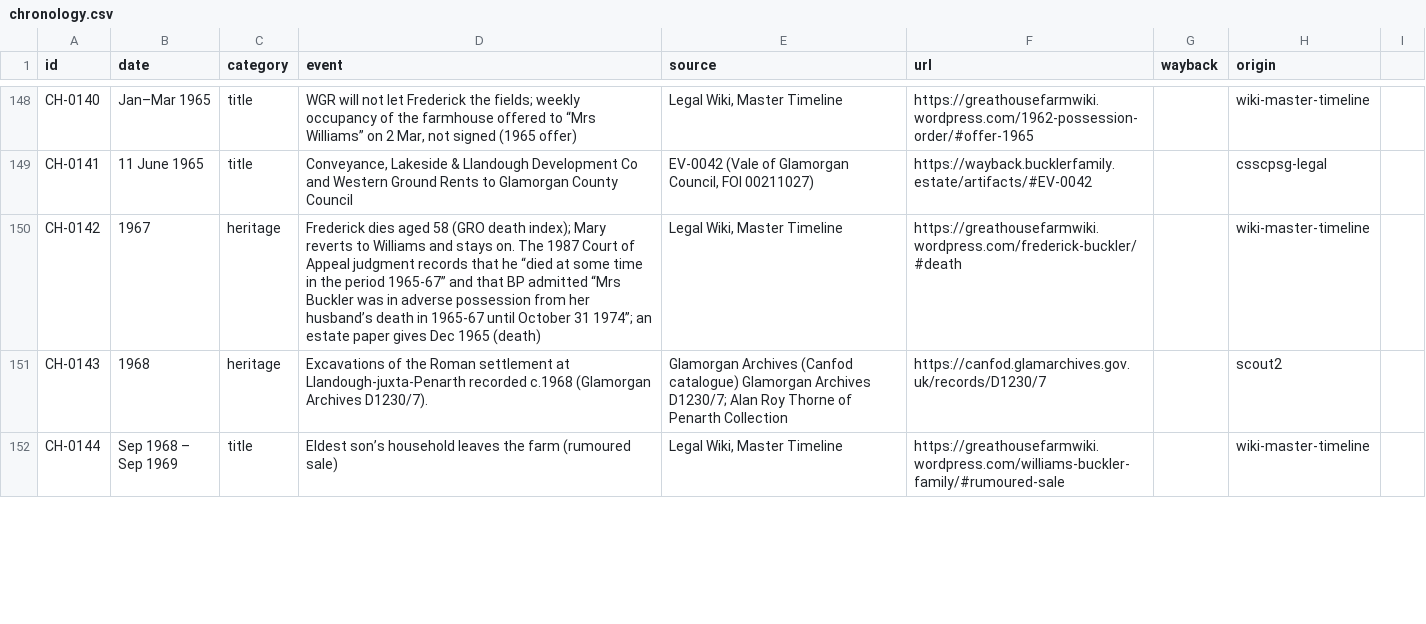
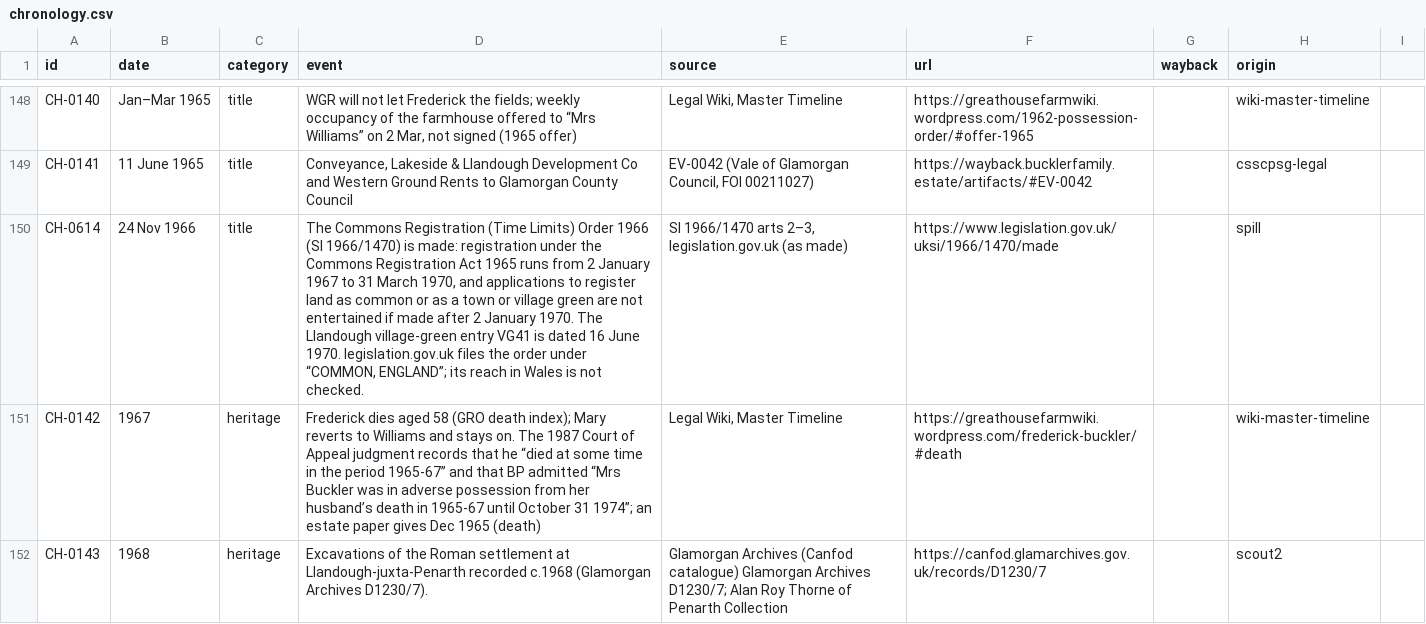
Before and after one commit to LBCron/cedwyn-wayback, a CSV file: wayback/chronology/chronology.csv, drawn as a sheet; only a part is shown, gaps mark what is left out; the shorter side is filled out with more unchanged rows.

Commit message:
chronology 1.18.0 (csv): CH-0614 24 Nov 1966 added (spill SP-00065)
The Commons Registration (Time Limits) Order 1966 (SI 1966/1470) is made: registration under the Commons Registration Act 1965 runs from 2 January 1967 to 31 March 1970, and applications to register land as common or as a town or village green are not entertained if made after 2 January 1970. The Llandough village-green entry VG41 is dated 16 June 1970. legislation.gov.uk files the order under “COMMON, ENGLAND”; its reach in Wales is not checked.
Source: SI 1966/1470 arts 2–3, legislation.gov.uk (as made) https://www.legislation.gov.uk/uksi/1966/1470/made

— Sion's Tab agent

```diff
--- a/wayback/chronology/chronology.csv
+++ b/wayback/chronology/chronology.csv
@@ -149,2 +149,3 @@ CH-0140,Jan–Mar 1965,title,"WGR will not let Frederick the fields; weekly occu
 CH-0141,11 June 1965,title,"Conveyance, Lakeside & Llandough Development Co and Western Ground Rents to Glamorgan County Council","EV-0042 (Vale of Glamorgan Council, FOI 00211027)",https://wayback.bucklerfamily.estate/artifacts/#EV-0042,,csscpsg-legal
+CH-0614,24 Nov 1966,title,"The Commons Registration (Time Limits) Order 1966 (SI 1966/1470) is made: registration under the Commons Registration Act 1965 runs from 2 January 1967 to 31 March 1970, and applications to register land as common or as a town or village green are not entertained if made after 2 January 1970. The Llandough village-green entry VG41 is dated 16 June 1970. legislation.gov.uk files the order under “COMMON, ENGLAND”; its reach in Wales is not checked.","SI 1966/1470 arts 2–3, legislation.gov.uk (as made)",https://www.legislation.gov.uk/uksi/1966/1470/made,,spill
 CH-0142,1967,heritage,Frederick dies aged 58 (GRO death index); Mary reverts to Williams and stays on. The 1987 Court of Appeal judgment records that he “died at some time in the period 1965-67” and that BP admitted “Mrs Buckler was in adverse possession from her husband’s death in 1965-67 until October 31 1974”; an estate paper gives Dec 1965 (death),"Legal Wiki, Master Timeline",https://greathousefarmwiki.wordpress.com/frederick-buckler/#death,,wiki-master-timeline
```
